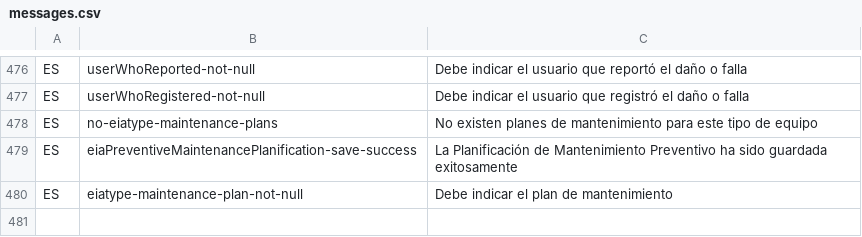
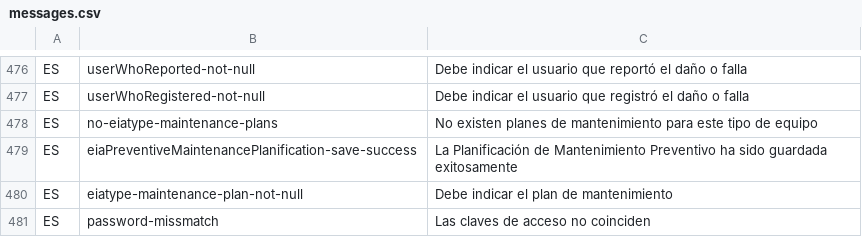
Before and after one commit to idbcgroup/GMH, a CSV file: ejb/src/main/resources/messages.csv, drawn as a sheet; only a part is shown, gaps mark what is left out.

```diff
--- a/ejb/src/main/resources/messages.csv
+++ b/ejb/src/main/resources/messages.csv
@@ -480 +480,2 @@ ES,eiaPreventiveMaintenancePlanification-save-success,La Planificación de Mante
 ES,eiatype-maintenance-plan-not-null,Debe indicar el plan de mantenimiento
+ES,password-missmatch,Las claves de acceso no coinciden
```
Also changed, not shown: ejb/src/main/resources/uistrings.csv, 6 other files.
